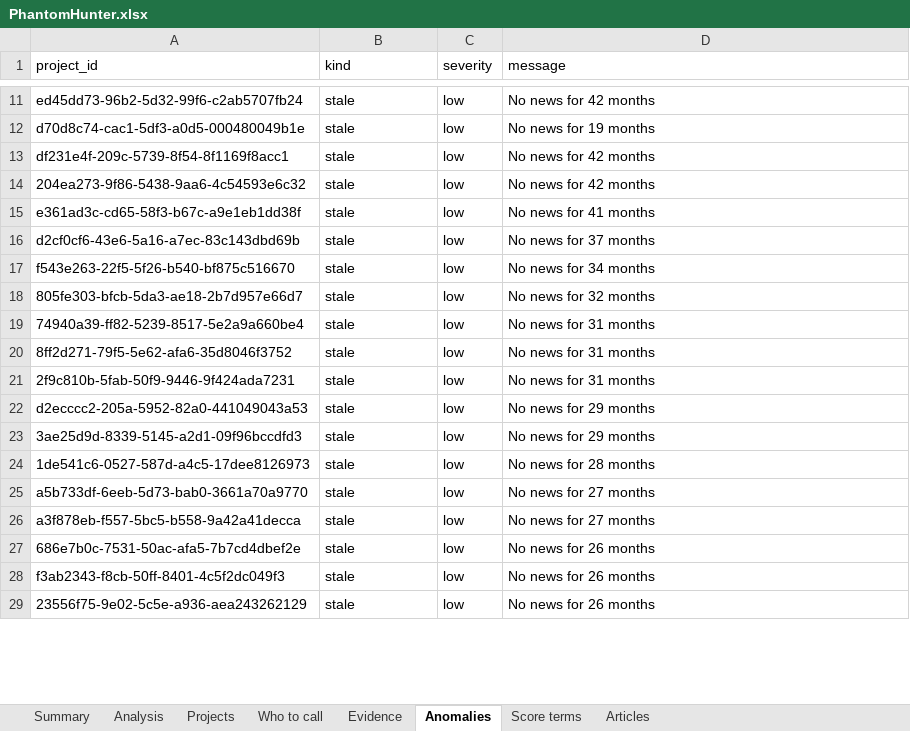
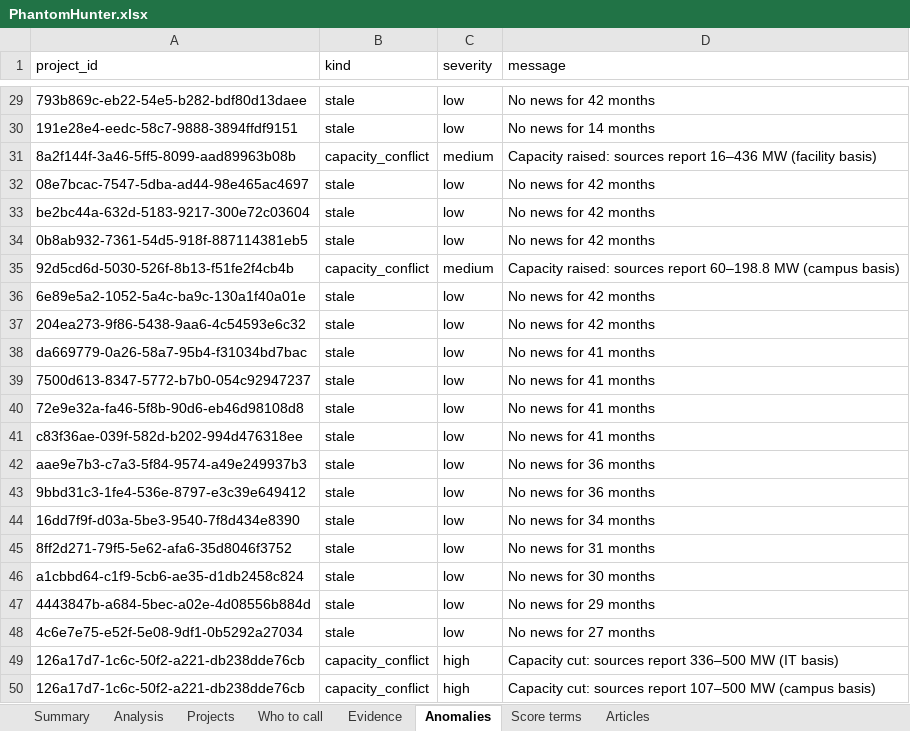
Before and after one commit to rajmodi262/agentforge-v2, an Excel workbook: analytics/PhantomHunter.xlsx, sheet Anomalies, drawn as a sheet; only a part is shown, gaps mark what is left out; values as stored, in another font and other column widths than the file's, no borders; table styles not drawn; removed rows and columns are numbered as before the commit, all else as after; the diff covers the shown part only; the diff names each change by its address in the sheet, - before the commit and + after, or states it on an @@ line.

```diff
--- a/analytics/PhantomHunter.xlsx (sheet Anomalies)
+++ b/analytics/PhantomHunter.xlsx (sheet Anomalies)
-A29 (project_id): ed45dd73-96b2-5d32-99f6-c2ab5707fb24
+A29 (project_id): 793b869c-eb22-54e5-b282-bdf80d13daee
+row 30: 191e28e4-eedc-58c7-9888-3894ffdf9151 | stale | low | No news for 14 months
+row 31: 8a2f144f-3a46-5ff5-8099-aad89963b08b | capacity_conflict | medium | Capacity raised: sources report 16–436 MW (facility basis)
+row 32: 08e7bcac-7547-5dba-ad44-98e465ac4697 | stale | low | No news for 42 months
-A33 (project_id): d70d8c74-cac1-5df3-a0d5-000480049b1e
+A33 (project_id): be2bc44a-632d-5183-9217-300e72c03604
-D33 (message): No news for 19 months
+D33 (message): No news for 42 months
-A34 (project_id): df231e4f-209c-5739-8f54-8f1169f8acc1
+A34 (project_id): 0b8ab932-7361-54d5-918f-887114381eb5
+row 35: 92d5cd6d-5030-526f-8b13-f51fe2f4cb4b | capacity_conflict | medium | Capacity raised: sources report 60–198.8 MW (campus basis)
+row 36: 6e89e5a2-1052-5a4c-ba9c-130a1f40a01e | stale | low | No news for 42 months
-A38 (project_id): e361ad3c-cd65-58f3-b67c-a9e1eb1dd38f
+A38 (project_id): da669779-0a26-58a7-95b4-f31034bd7bac
+row 39: 7500d613-8347-5772-b7b0-054c92947237 | stale | low | No news for 41 months
-A40 (project_id): d2cf0cf6-43e6-5a16-a7ec-83c143dbd69b
+A40 (project_id): 72e9e32a-fa46-5f8b-90d6-eb46d98108d8
-D40 (message): No news for 37 months
+D40 (message): No news for 41 months
-A41 (project_id): f543e263-22f5-5f26-b540-bf875c516670
+A41 (project_id): c83f36ae-039f-582d-b202-994d476318ee
-D41 (message): No news for 34 months
+D41 (message): No news for 41 months
-A42 (project_id): 805fe303-bfcb-5da3-ae18-2b7d957e66d7
+A42 (project_id): aae9e7b3-c7a3-5f84-9574-a49e249937b3
-D42 (message): No news for 32 months
+D42 (message): No news for 36 months
+row 43: 9bbd31c3-1fe4-536e-8797-e3c39e649412 | stale | low | No news for 36 months
-A44 (project_id): 74940a39-ff82-5239-8517-5e2a9a660be4
+A44 (project_id): 16dd7f9f-d03a-5be3-9540-7f8d434e8390
-D44 (message): No news for 31 months
+D44 (message): No news for 34 months
-A46 (project_id): 2f9c810b-5fab-50f9-9446-9f424ada7231
+A46 (project_id): a1cbbd64-c1f9-5cb6-ae35-d1db2458c824
-D46 (message): No news for 31 months
+D46 (message): No news for 30 months
-A47 (project_id): d2ecccc2-205a-5952-82a0-441049043a53
+A47 (project_id): 4443847b-a684-5bec-a02e-4d08556b884d
-row 23: 3ae25d9d-8339-5145-a2d1-09f96bccdfd3 | stale | low | No news for 29 months
-row 24: 1de541c6-0527-587d-a4c5-17dee8126973 | stale | low | No news for 28 months
-row 25: a5b733df-6eeb-5d73-bab0-3661a70a9770 | stale | low | No news for 27 months
-A48 (project_id): a3f878eb-f557-5bc5-b558-9a42a41decca
+A48 (project_id): 4c6e7e75-e52f-5e08-9df1-0b5292a27034
-row 27: 686e7b0c-7531-50ac-afa5-7b7cd4dbef2e | stale | low | No news for 26 months
-row 28: f3ab2343-f8cb-50ff-8401-4c5f2dc049f3 | stale | low | No news for 26 months
-row 29: 23556f75-9e02-5c5e-a936-aea243262129 | stale | low | No news for 26 months
+row 49: 126a17d7-1c6c-50f2-a221-db238dde76cb | capacity_conflict | high | Capacity cut: sources report 336–500 MW (IT basis)
+row 50: 126a17d7-1c6c-50f2-a221-db238dde76cb | capacity_conflict | high | Capacity cut: sources report 107–500 MW (campus basis)
```
Also changed, not shown: 40 added rows, 1 removed row and 50 edited cells elsewhere in this sheet, sheet Evidence, sheet Projects, sheet Who to call, sheet Score terms, sheet Articles, sheet Analysis, 1 more sheet, 35 other files.
